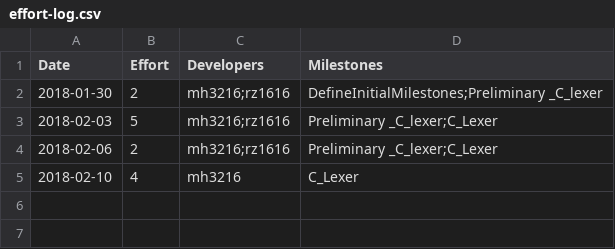
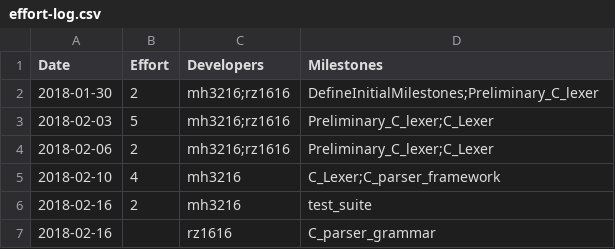
Before and after one commit to garfield97/Ansi-c_compiler, a CSV file: management/effort-log.csv, drawn as a sheet.

```diff
--- a/management/effort-log.csv
+++ b/management/effort-log.csv
@@ -1,5 +1,7 @@
 Date,Effort,Developers,Milestones
-2018-01-30,2,mh3216;rz1616,DefineInitialMilestones;Preliminary _C_lexer
-2018-02-03,5,mh3216;rz1616,Preliminary _C_lexer;C_Lexer
-2018-02-06,2,mh3216;rz1616,Preliminary _C_lexer;C_Lexer
-2018-02-10,4,mh3216,C_Lexer
+2018-01-30,2,mh3216;rz1616,DefineInitialMilestones;Preliminary_C_lexer
+2018-02-03,5,mh3216;rz1616,Preliminary_C_lexer;C_Lexer
+2018-02-06,2,mh3216;rz1616,Preliminary_C_lexer;C_Lexer
+2018-02-10,4,mh3216,C_Lexer;C_parser_framework
+2018-02-16,2,mh3216,test_suite
+2018-02-16,,rz1616,C_parser_grammar
```
Also changed, not shown: management/milestones.csv, management/schedule.csv.
